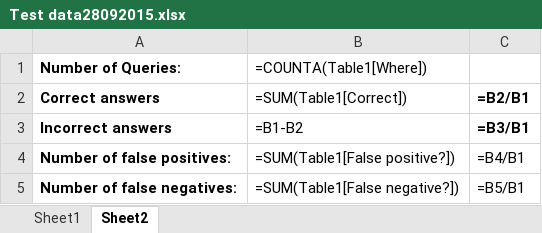
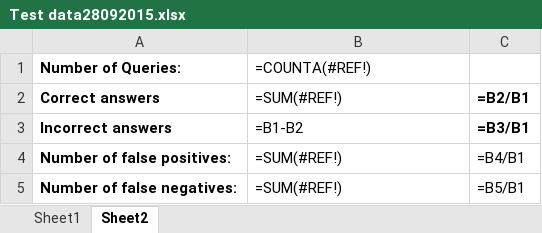
Before and after one commit to andpol5/QueryParsingForInlp, an Excel workbook: Test data28092015.xlsx, sheet Sheet2, drawn as a sheet; values as stored, in another font and other column widths than the file's, no borders; formulas without a stored value are shown as written; the diff names each change by its address in the sheet, - before the commit and + after, or states it on an @@ line.

```diff
--- a/Test data28092015.xlsx (sheet Sheet2)
+++ b/Test data28092015.xlsx (sheet Sheet2)
-B1: =COUNTA(Table1[Where])
+B1: =COUNTA(#REF!)
-B2 (=COUNTA(#REF!)): =SUM(Table1[Correct])
+B2 (=COUNTA(#REF!)): =SUM(#REF!)
-B4 (=COUNTA(#REF!)): =SUM(Table1[False positive?])
+B4 (=COUNTA(#REF!)): =SUM(#REF!)
-B5 (=COUNTA(#REF!)): =SUM(Table1[False negative?])
+B5 (=COUNTA(#REF!)): =SUM(#REF!)
```
Also changed, not shown: sheet Sheet1, 5 other files.
